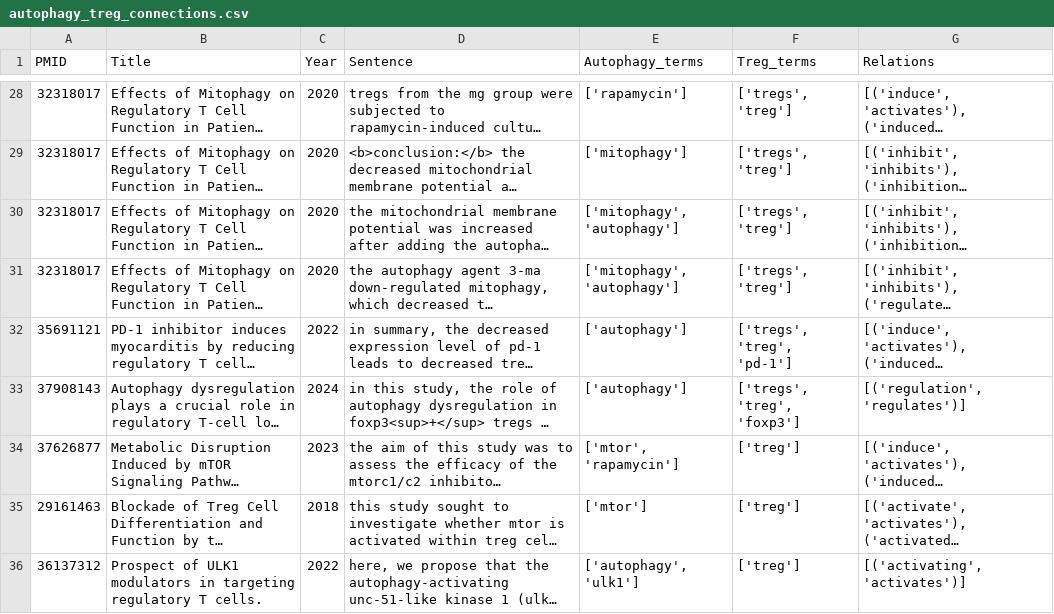
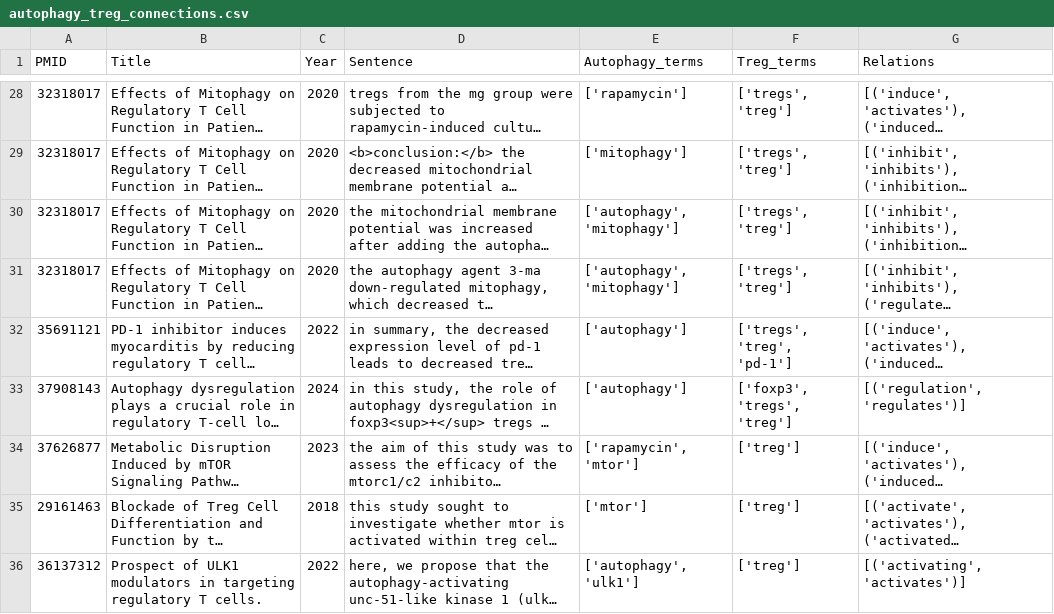
Before and after one commit to vital-lii/literature_analysis, a CSV file: autophagy_treg_connections.csv, drawn as a sheet; only a part is shown, gaps mark what is left out; long unchanged cells end in …; the diff covers the shown part only; the diff names each change by its address in the sheet, - before the commit and + after, or states it on an @@ line.

```diff
--- a/autophagy_treg_connections.csv
+++ b/autophagy_treg_connections.csv
-E30:E31 (Autophagy_terms): ['mitophagy', 'autophagy']
+E30:E31 (Autophagy_terms): ['autophagy', 'mitophagy']
-F33 (Treg_terms): ['tregs', 'treg', 'foxp3']
+F33 (Treg_terms): ['foxp3', 'tregs', 'treg']
-E34 (Autophagy_terms): ['mtor', 'rapamycin']
+E34 (Autophagy_terms): ['rapamycin', 'mtor']
```
Also changed, not shown: 17 edited cells elsewhere in this file, data/relations_data.csv, 17 other files.
